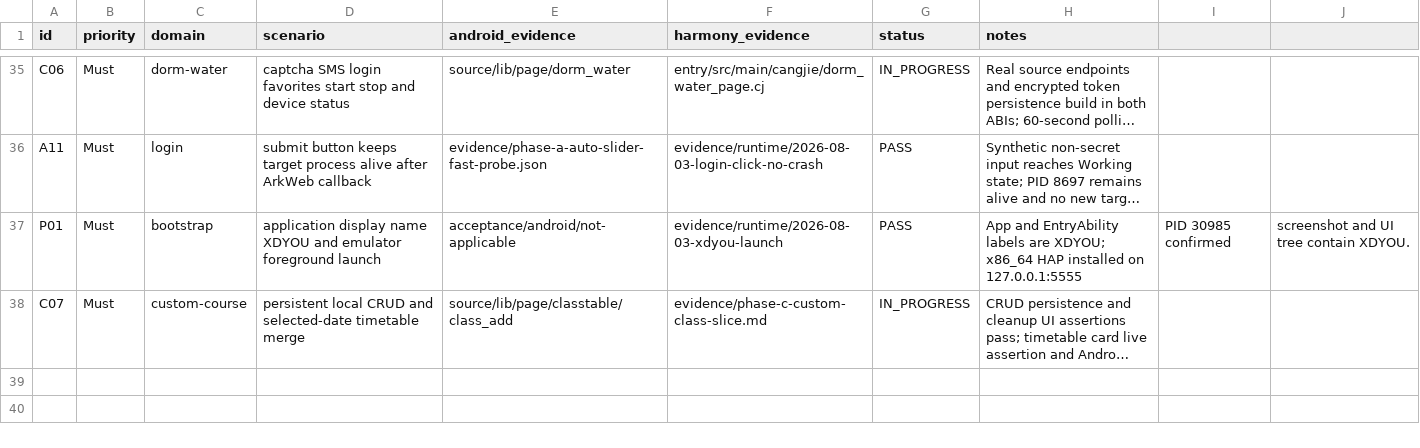
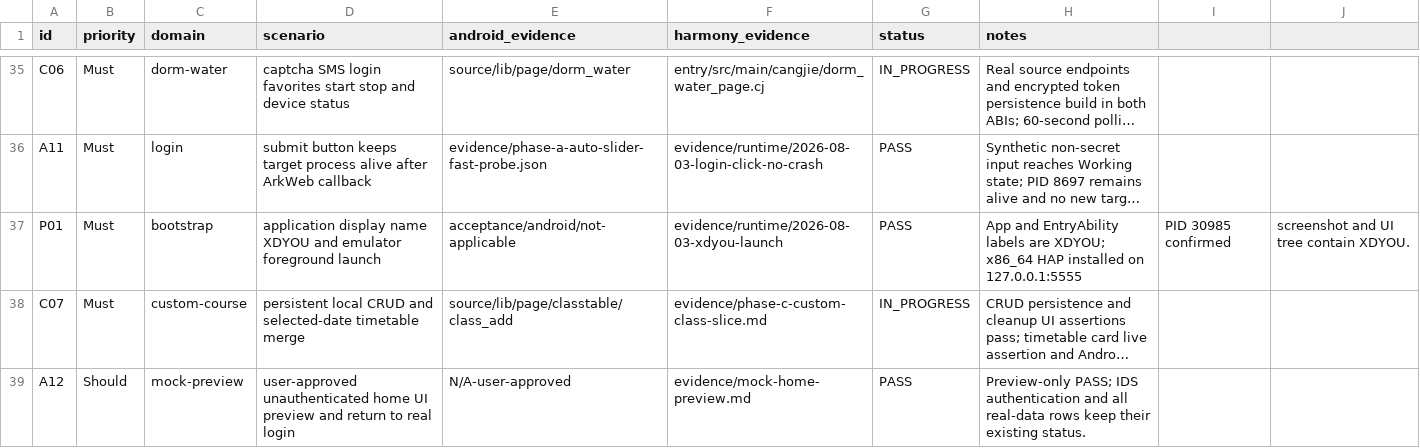
Before and after one commit to phphub123/xdyou, a CSV file: acceptance/acceptance-matrix.csv, drawn as a sheet; only a part is shown, gaps mark what is left out; long unchanged cells end in …; the diff names each change by its address in the sheet, - before the commit and + after, or states it on an @@ line.

Commit message:
feat(login): add mock home UI preview

```diff
--- a/acceptance/acceptance-matrix.csv
+++ b/acceptance/acceptance-matrix.csv
+row 39: A12 | Should | mock-preview | user-approved unauthenticated home UI preview and return to real login | N/A-user-approved | evidence/mock-home-preview.md | PASS | Preview-only PASS; IDS authentication and all real-data rows keep their existing status.
```
Also changed, not shown: migration/collaboration-workstreams.csv, migration/file-name-map.csv, 3 other files.
